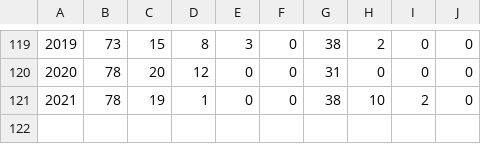
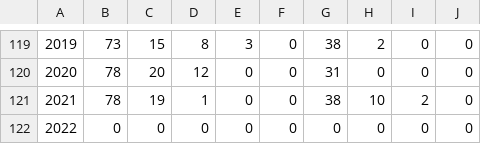
Before and after one commit to Datagraver/KNMI-data-man, a CSV file: KNMI_tellers_warm_en_vorst.csv, drawn as a sheet; only a part is shown, gaps mark what is left out; the diff names each change by its address in the sheet, - before the commit and + after, or states it on an @@ line.

```diff
--- a/KNMI_tellers_warm_en_vorst.csv
+++ b/KNMI_tellers_warm_en_vorst.csv
+row 122: 2022 | 0 | 0 | 0 | 0 | 0 | 0 | 0 | 0 | 0
```
Also changed, not shown: KNMI_eerstedag_warmzomerstropisch.csv, KNMI_huidige_extremen.csv, 1 other file.
